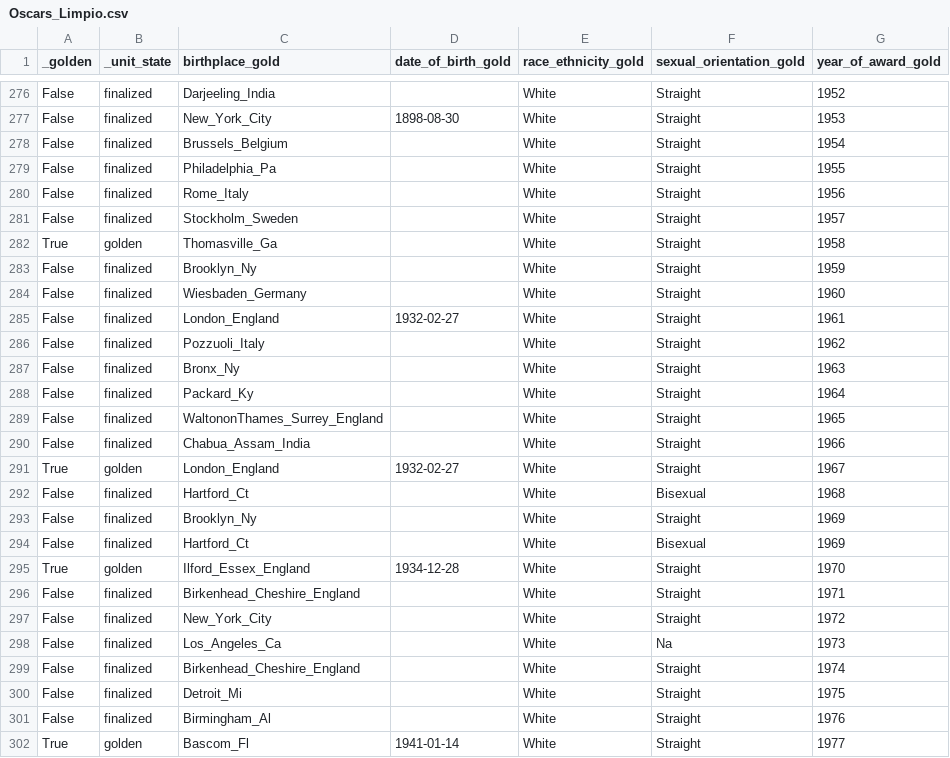
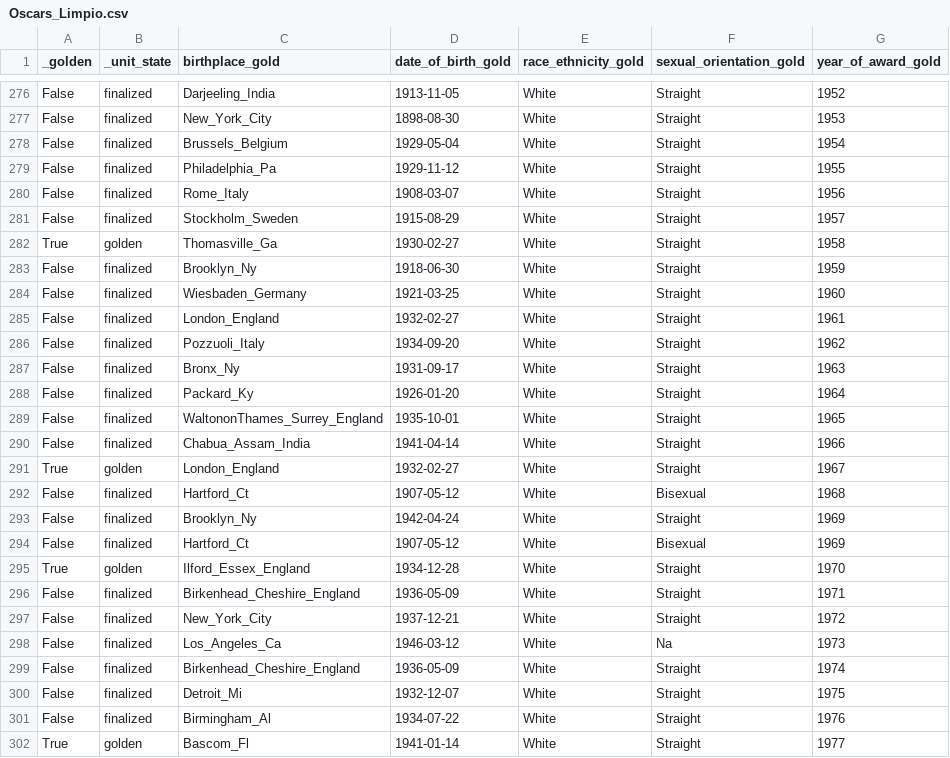
Before and after one commit to E-Freu-DataSc/Proyectos-Pregrado, a CSV file: Data_used/processed/Oscars_Limpio.csv, drawn as a sheet; only a part is shown, gaps mark what is left out; the diff covers the shown part only; the diff names each change by its address in the sheet, - before the commit and + after, or states it on an @@ line.

```diff
--- a/Data_used/processed/Oscars_Limpio.csv
+++ b/Data_used/processed/Oscars_Limpio.csv
-D276 (date_of_birth_gold): (empty)
+D276 (date_of_birth_gold): 1913-11-05
-D278 (date_of_birth_gold): (empty)
+D278 (date_of_birth_gold): 1929-05-04
-D279 (date_of_birth_gold): (empty)
+D279 (date_of_birth_gold): 1929-11-12
-D280 (date_of_birth_gold): (empty)
+D280 (date_of_birth_gold): 1908-03-07
-D281 (date_of_birth_gold): (empty)
+D281 (date_of_birth_gold): 1915-08-29
-D282 (date_of_birth_gold): (empty)
+D282 (date_of_birth_gold): 1930-02-27
-D283 (date_of_birth_gold): (empty)
+D283 (date_of_birth_gold): 1918-06-30
-D284 (date_of_birth_gold): (empty)
+D284 (date_of_birth_gold): 1921-03-25
-D286 (date_of_birth_gold): (empty)
+D286 (date_of_birth_gold): 1934-09-20
-D287 (date_of_birth_gold): (empty)
+D287 (date_of_birth_gold): 1931-09-17
-D288 (date_of_birth_gold): (empty)
+D288 (date_of_birth_gold): 1926-01-20
-D289 (date_of_birth_gold): (empty)
+D289 (date_of_birth_gold): 1935-10-01
-D290 (date_of_birth_gold): (empty)
+D290 (date_of_birth_gold): 1941-04-14
-D292 (date_of_birth_gold): (empty)
+D292 (date_of_birth_gold): 1907-05-12
-D293 (date_of_birth_gold): (empty)
+D293 (date_of_birth_gold): 1942-04-24
-D294 (date_of_birth_gold): (empty)
+D294 (date_of_birth_gold): 1907-05-12
-D296 (date_of_birth_gold): (empty)
+D296 (date_of_birth_gold): 1936-05-09
-D297 (date_of_birth_gold): (empty)
+D297 (date_of_birth_gold): 1937-12-21
-D298 (date_of_birth_gold): (empty)
+D298 (date_of_birth_gold): 1946-03-12
-D299 (date_of_birth_gold): (empty)
+D299 (date_of_birth_gold): 1936-05-09
-D300 (date_of_birth_gold): (empty)
+D300 (date_of_birth_gold): 1932-12-07
-D301 (date_of_birth_gold): (empty)
+D301 (date_of_birth_gold): 1934-07-22
```
Also changed, not shown: 130 edited cells elsewhere in this file, Data_used/processed/Oscars_con_coordenadas.csv, Data_used/processed/Oscars_gold.csv, 9 other files.
